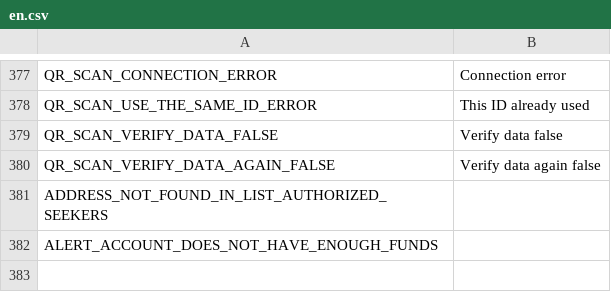
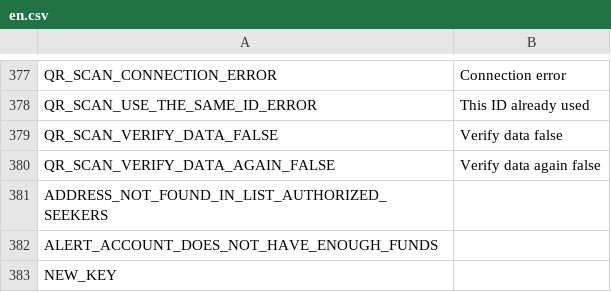
Before and after one commit to CentivaHealth/centiva-translations, a CSV file: en.csv, drawn as a sheet; only a part is shown, gaps mark what is left out; the diff names each change by its address in the sheet, - before the commit and + after, or states it on an @@ line.

Commit message:
en.csv edited online with Bitbucket

```diff
--- a/en.csv
+++ b/en.csv
+row 383: NEW_KEY
```
